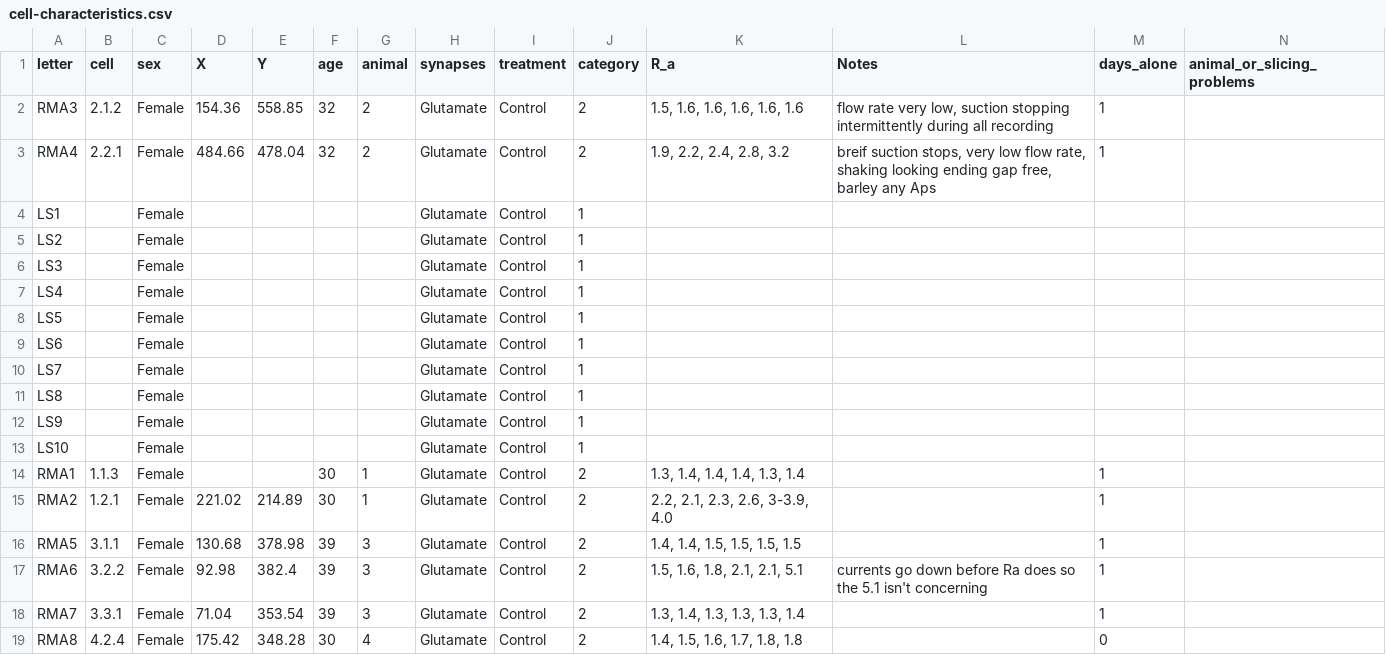
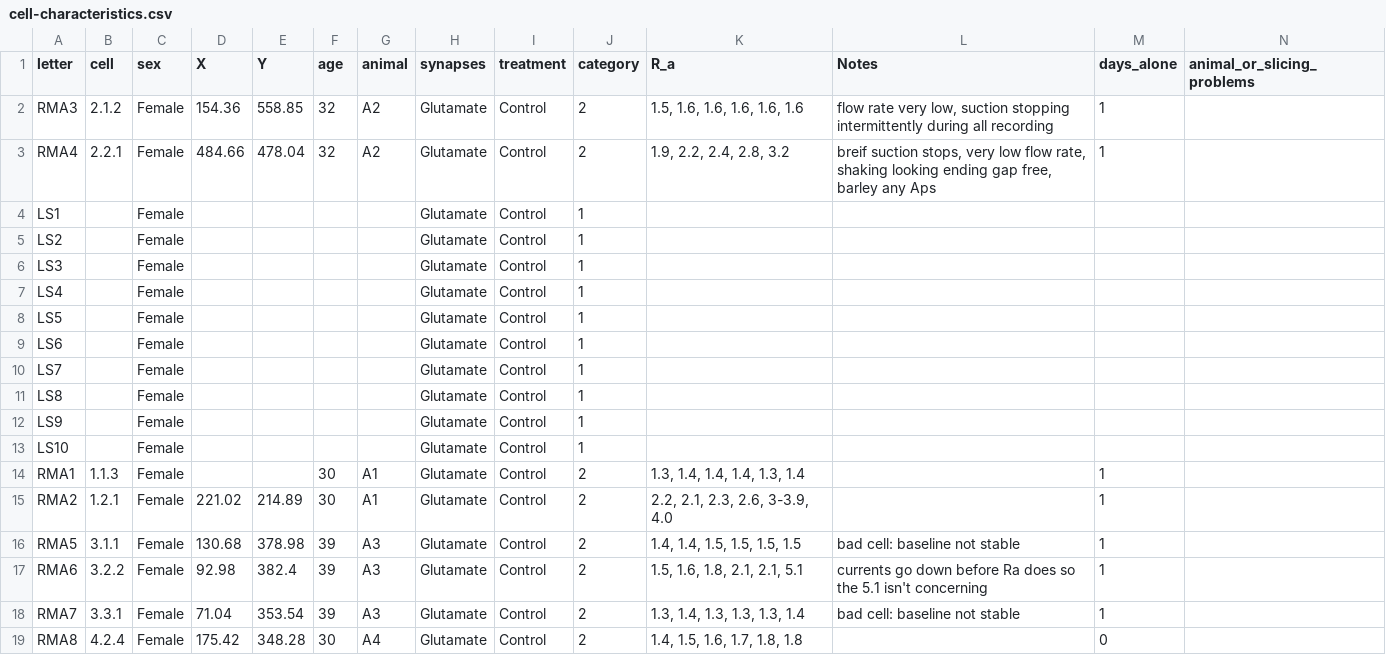
Before and after one commit to rmuzzatti/honours, a CSV file: Data/cell-characteristics.csv, drawn as a sheet.

Commit message:
changed animal numbers to reflect experiment; acute, #1 is now A1...

```diff
--- a/Data/cell-characteristics.csv
+++ b/Data/cell-characteristics.csv
@@ -1,4 +1,4 @@
 letter,cell,sex,X,Y,age,animal,synapses,treatment,category,R_a,Notes,days_alone,animal_or_slicing_problems
-RMA3,2.1.2,Female,154.36,558.85,32,2,Glutamate,Control,2,"1.5, 1.6, 1.6, 1.6, 1.6, 1.6","flow rate very low, suction stopping intermittently during all recording",1,
-RMA4,2.2.1,Female,484.66,478.04,32,2,Glutamate,Control,2,"1.9, 2.2, 2.4, 2.8, 3.2","breif suction stops, very low flow rate, shaking looking ending gap free, barley any Aps",1,
+RMA3,2.1.2,Female,154.36,558.85,32,A2,Glutamate,Control,2,"1.5, 1.6, 1.6, 1.6, 1.6, 1.6","flow rate very low, suction stopping intermittently during all recording",1,
+RMA4,2.2.1,Female,484.66,478.04,32,A2,Glutamate,Control,2,"1.9, 2.2, 2.4, 2.8, 3.2","breif suction stops, very low flow rate, shaking looking ending gap free, barley any Aps",1,
 LS1,,Female,,,,,Glutamate,Control,1,,,,
@@ -13,7 +13,7 @@ LS9,,Female,,,,,Glutamate,Control,1,,,,
 LS10,,Female,,,,,Glutamate,Control,1,,,,
-RMA1,1.1.3,Female,,,30,1,Glutamate,Control,2,"1.3, 1.4, 1.4, 1.4, 1.3, 1.4",,1,
-RMA2,1.2.1,Female,221.02,214.89,30,1,Glutamate,Control,2,"2.2, 2.1, 2.3, 2.6, 3-3.9, 4.0",,1,
-RMA5,3.1.1,Female,130.68,378.98,39,3,Glutamate,Control,2,"1.4, 1.4, 1.5, 1.5, 1.5, 1.5",,1,
-RMA6,3.2.2,Female,92.98,382.4,39,3,Glutamate,Control,2,"1.5, 1.6, 1.8, 2.1, 2.1, 5.1",currents go down before Ra does so the 5.1 isn't concerning,1,
-RMA7,3.3.1,Female,71.04,353.54,39,3,Glutamate,Control,2,"1.3, 1.4, 1.3, 1.3, 1.3, 1.4",,1,
-RMA8,4.2.4,Female,175.42,348.28,30,4,Glutamate,Control,2,"1.4, 1.5,  1.6,  1.7, 1.8, 1.8",,0,
+RMA1,1.1.3,Female,,,30,A1,Glutamate,Control,2,"1.3, 1.4, 1.4, 1.4, 1.3, 1.4",,1,
+RMA2,1.2.1,Female,221.02,214.89,30,A1,Glutamate,Control,2,"2.2, 2.1, 2.3, 2.6, 3-3.9, 4.0",,1,
+RMA5,3.1.1,Female,130.68,378.98,39,A3,Glutamate,Control,2,"1.4, 1.4, 1.5, 1.5, 1.5, 1.5",bad cell: baseline not stable,1,
+RMA6,3.2.2,Female,92.98,382.4,39,A3,Glutamate,Control,2,"1.5, 1.6, 1.8, 2.1, 2.1, 5.1",currents go down before Ra does so the 5.1 isn't concerning,1,
+RMA7,3.3.1,Female,71.04,353.54,39,A3,Glutamate,Control,2,"1.3, 1.4, 1.3, 1.3, 1.3, 1.4",bad cell: baseline not stable,1,
+RMA8,4.2.4,Female,175.42,348.28,30,A4,Glutamate,Control,2,"1.4, 1.5,  1.6,  1.7, 1.8, 1.8",,0,
```
